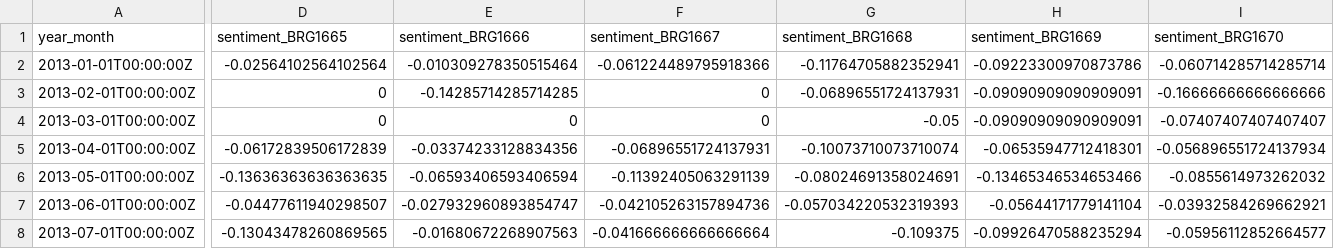
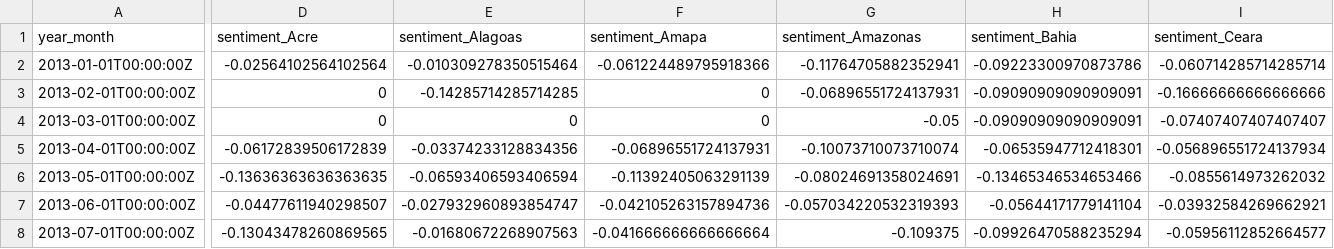
Before and after one commit to digitalepidemiologylab/brazil-vaccine-uptake, a CSV file: data/df_monthly_ml.csv, drawn as a sheet; only a part is shown, gaps mark what is left out; the diff covers the shown part only; the diff names each change by its address in the sheet, - before the commit and + after, or states it on an @@ line.

```diff
--- a/data/df_monthly_ml.csv
+++ b/data/df_monthly_ml.csv
-D1: sentiment_BRG1665
+D1: sentiment_Acre
-E1: sentiment_BRG1666
+E1: sentiment_Alagoas
-F1: sentiment_BRG1667
+F1: sentiment_Amapa
-G1: sentiment_BRG1668
+G1: sentiment_Amazonas
-H1: sentiment_BRG1669
+H1: sentiment_Bahia
-I1: sentiment_BRG1670
+I1: sentiment_Ceara
```
Also changed, not shown: 46 edited cells elsewhere in this file, data/df_monthly_ml_full.csv, data/y_train_valid.csv, 21 other files.
